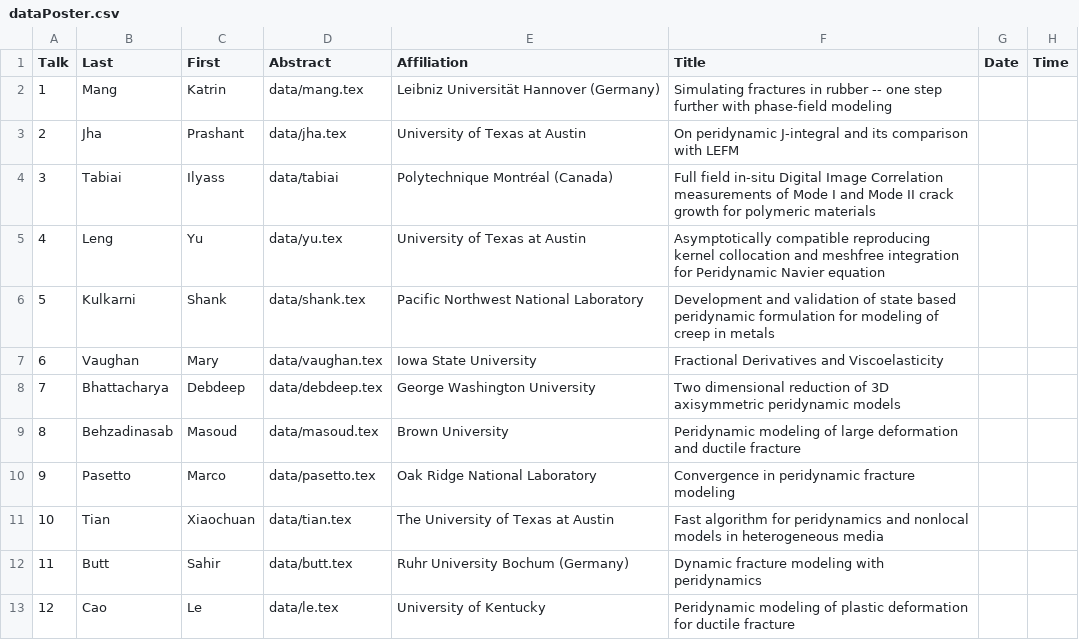
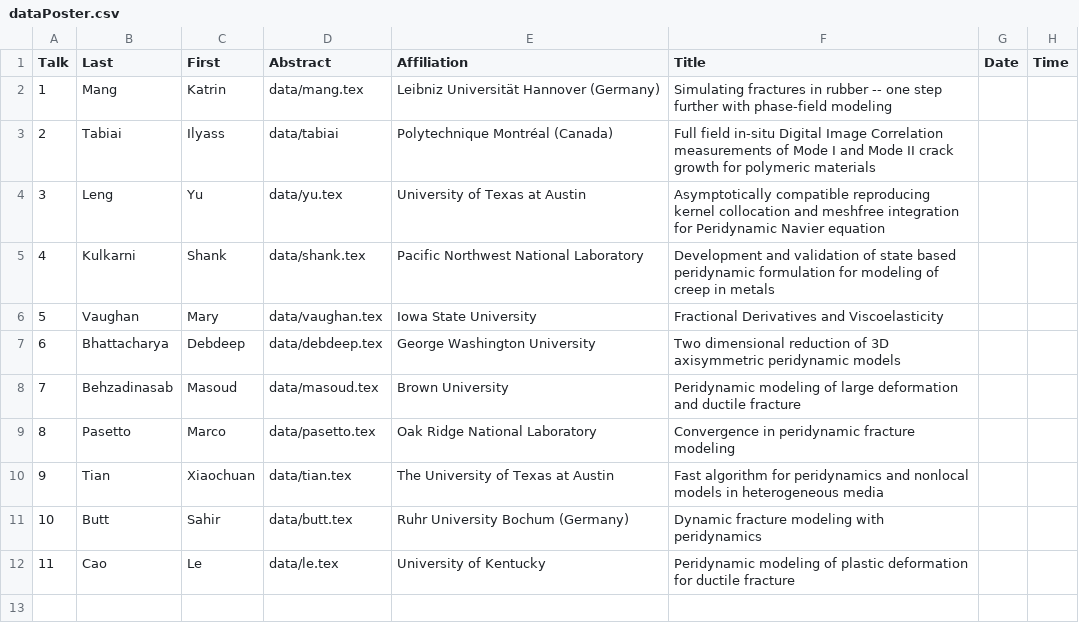
Before and after one commit to diehlpk/wfm2020, a CSV file: dataPoster.csv, drawn as a sheet; removed rows and columns are numbered as before the commit, all else as after; the diff names each change by its address in the sheet, - before the commit and + after, or states it on an @@ line.

Commit message:
Update speakers

```diff
--- a/dataPoster.csv
+++ b/dataPoster.csv
-row 3: 2 | Jha | Prashant | data/jha.tex | University of Texas at Austin | On peridynamic J-integral and its comparison with LEFM
@@ column A (Talk) renumbered from row 3 down @@
```
